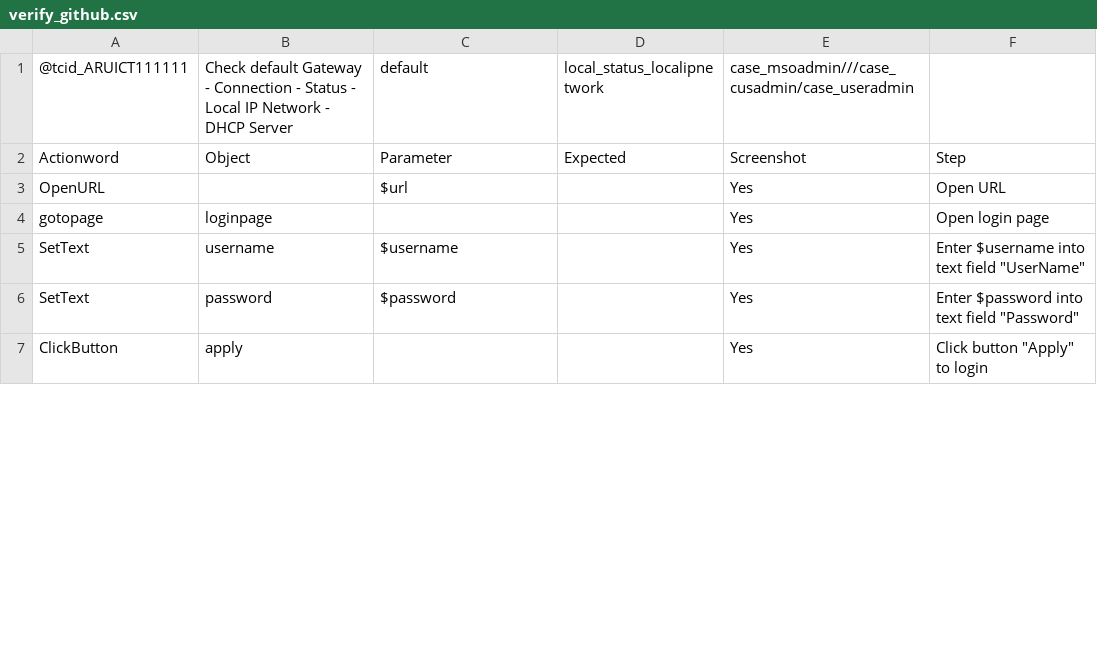
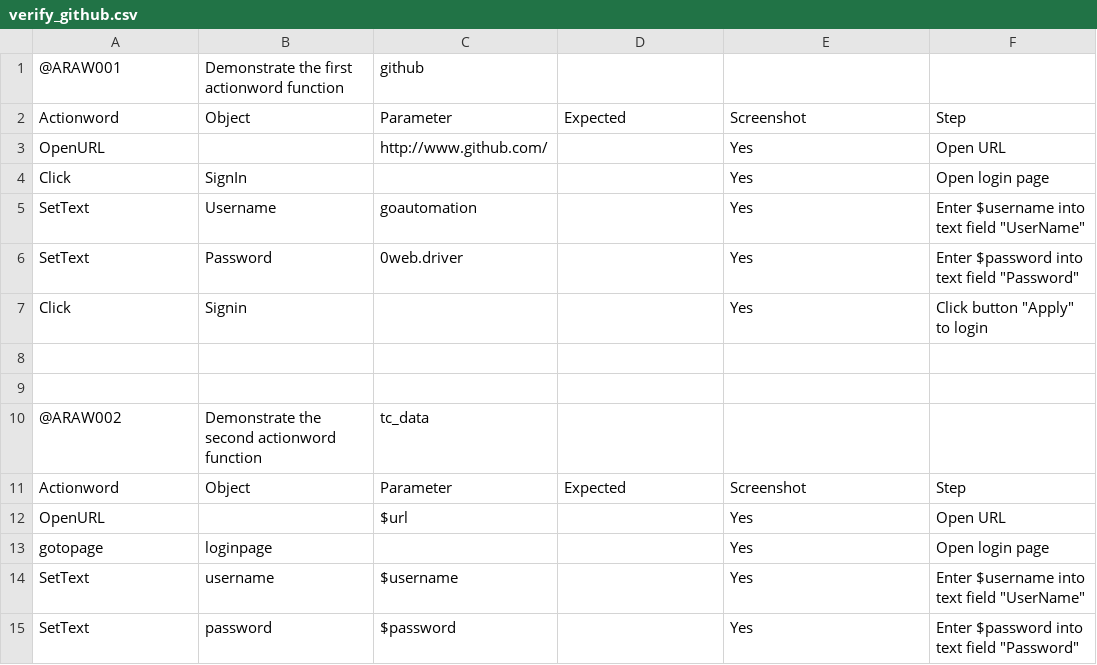
Before and after one commit to ZhangQin3/GTF, a CSV file: awfiles/verify_github.csv, drawn as a sheet; only a part is shown; the shorter side is filled out with more unchanged rows; the diff covers the shown part only.

```diff
--- a/awfiles/verify_github.csv
+++ b/awfiles/verify_github.csv
@@ -1,2 +1,11 @@
-@tcid_ARUICT111111,Check default Gateway - Connection - Status - Local IP Network - DHCP Server,default,local_status_localipnetwork,case_msoadmin///case_cusadmin/case_useradmin,
+@ARAW001,Demonstrate the first actionword function,github,,,
+Actionword,Object,Parameter,Expected,Screenshot,Step
+OpenURL,,http://www.github.com/,,Yes,Open URL
+Click,SignIn,,,Yes,Open login page
+SetText,Username,goautomation,,Yes,"Enter $username into text field ""UserName"""
+SetText,Password,0web.driver,,Yes,"Enter $password into text field ""Password"""
+Click,Signin,,,Yes,"Click button ""Apply"" to login"
+
+
+@ARAW002,Demonstrate the second actionword function,tc_data,,,
 Actionword,Object,Parameter,Expected,Screenshot,Step
```
Also changed, not shown: 16 removed rows elsewhere in this file, 8 other files.
